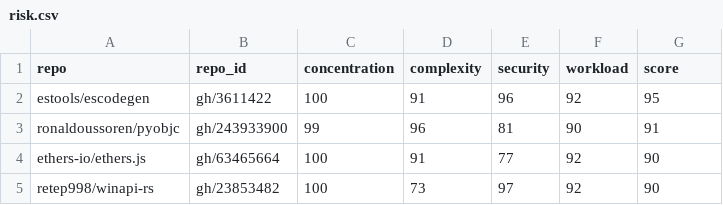
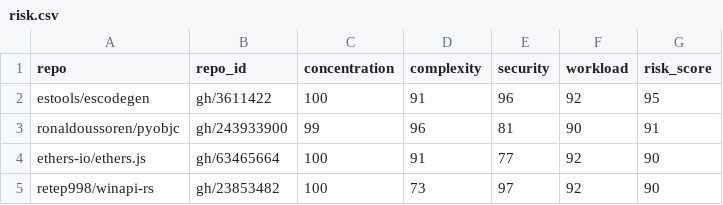
Before and after one commit to osendowment/model, a CSV file: data/risk/risk.csv, drawn as a sheet; only a part is shown.

Commit message:
refactor(risk): rename risk.csv column score -> risk_score
Overall risk column is now risk_score (aggregate_risk writer/sort/coverage,
tests, risk.md, regenerated data). pipeline_health gains a SCORE_COLUMN map so
its risk.csv completeness check reads the renamed column (else it silently
passes on 0 rows). Per-dimension component score columns keep the name score.

```diff
--- a/data/risk/risk.csv
+++ b/data/risk/risk.csv
@@ -1,2 +1,2 @@
-repo,repo_id,concentration,complexity,security,workload,score
+repo,repo_id,concentration,complexity,security,workload,risk_score
 estools/escodegen,gh/3611422,100,91,96,92,95
```
Also changed, not shown: 4 other files.
